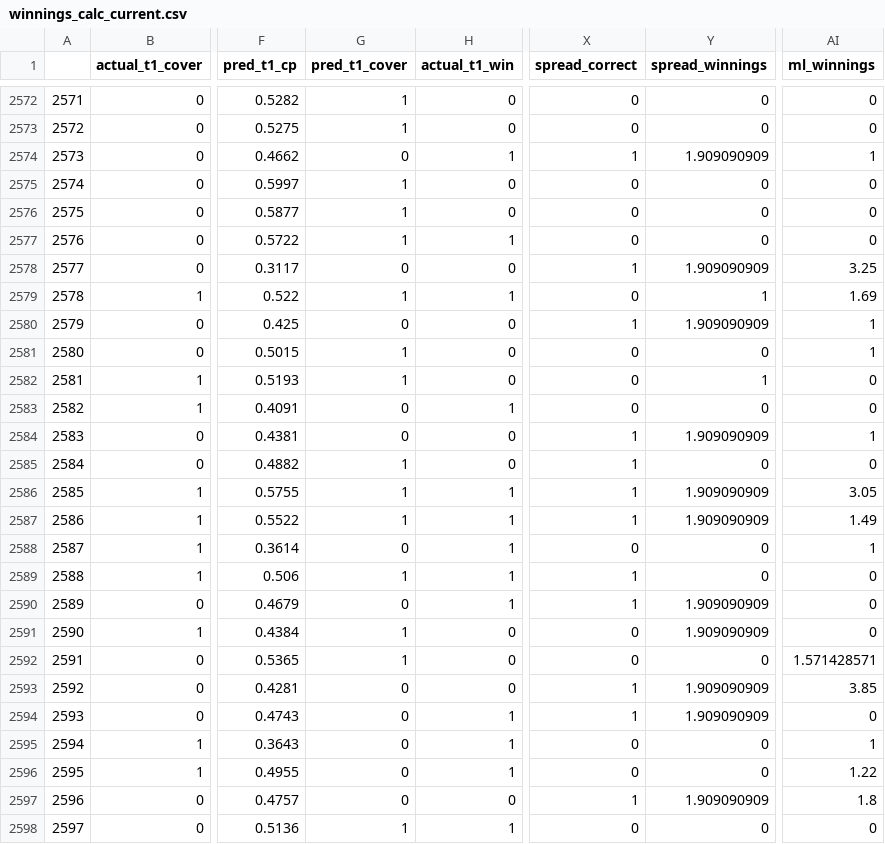
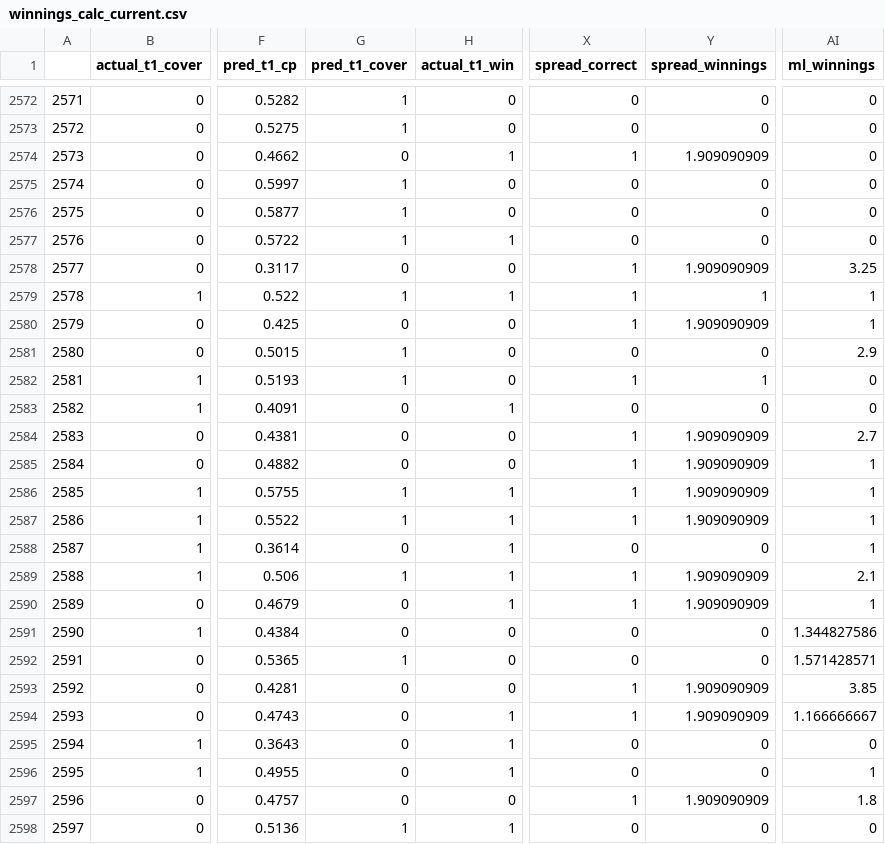
Before and after one commit to sczarnec/cfb_app_2, a CSV file: winnings_calc_current.csv, drawn as a sheet; only a part is shown, gaps mark what is left out; the diff covers the shown part only; the diff names each change by its address in the sheet, - before the commit and + after, or states it on an @@ line.

Commit message:
correct win calc

```diff
--- a/winnings_calc_current.csv
+++ b/winnings_calc_current.csv
-AI2574 (ml_winnings): 1
+AI2574 (ml_winnings): 0
-X2579 (spread_correct): 0
+X2579 (spread_correct): 1
-AI2579 (ml_winnings): 1.69
+AI2579 (ml_winnings): 1
-AI2581 (ml_winnings): 1
+AI2581 (ml_winnings): 2.9
-X2582 (spread_correct): 0
+X2582 (spread_correct): 1
-AI2584 (ml_winnings): 1
+AI2584 (ml_winnings): 2.7
-G2585 (pred_t1_cover): 1
+G2585 (pred_t1_cover): 0
-Y2585 (spread_winnings): 0
+Y2585 (spread_winnings): 1.909090909
-AI2585 (ml_winnings): 0
+AI2585 (ml_winnings): 1
-AI2586 (ml_winnings): 3.05
+AI2586 (ml_winnings): 1
-AI2587 (ml_winnings): 1.49
+AI2587 (ml_winnings): 1
-Y2589 (spread_winnings): 0
+Y2589 (spread_winnings): 1.909090909
-AI2589 (ml_winnings): 0
+AI2589 (ml_winnings): 2.1
-AI2590 (ml_winnings): 0
+AI2590 (ml_winnings): 1
-G2591 (pred_t1_cover): 1
+G2591 (pred_t1_cover): 0
-Y2591 (spread_winnings): 1.909090909
+Y2591 (spread_winnings): 0
-AI2591 (ml_winnings): 0
+AI2591 (ml_winnings): 1.344827586
-AI2594 (ml_winnings): 0
+AI2594 (ml_winnings): 1.166666667
-AI2595 (ml_winnings): 1
+AI2595 (ml_winnings): 0
-AI2596 (ml_winnings): 1.22
+AI2596 (ml_winnings): 1
```
Also changed, not shown: 14 edited cells elsewhere in this file.
